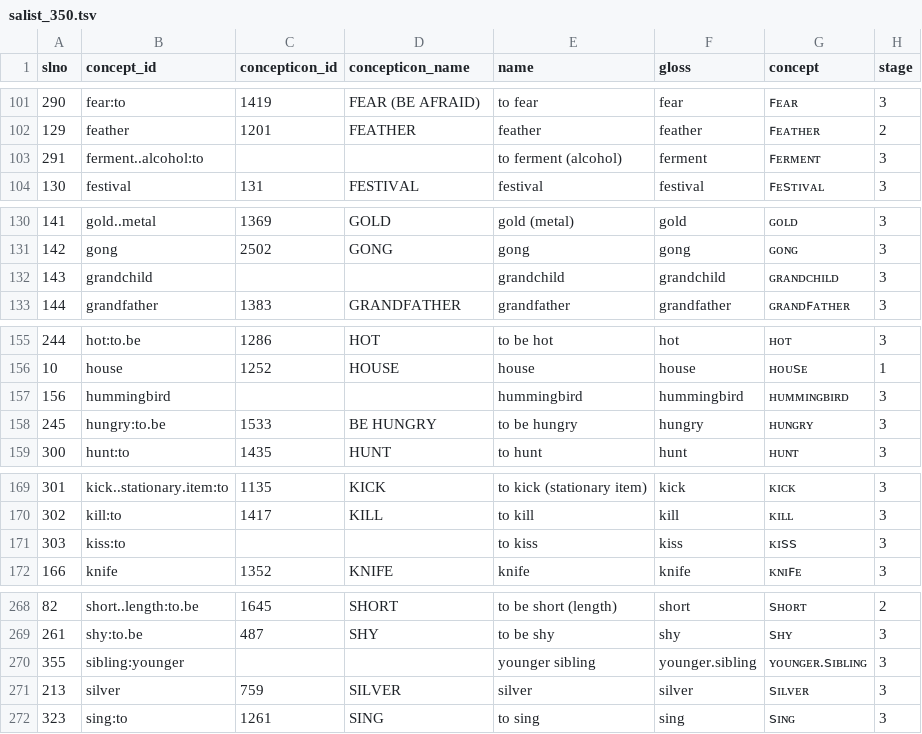
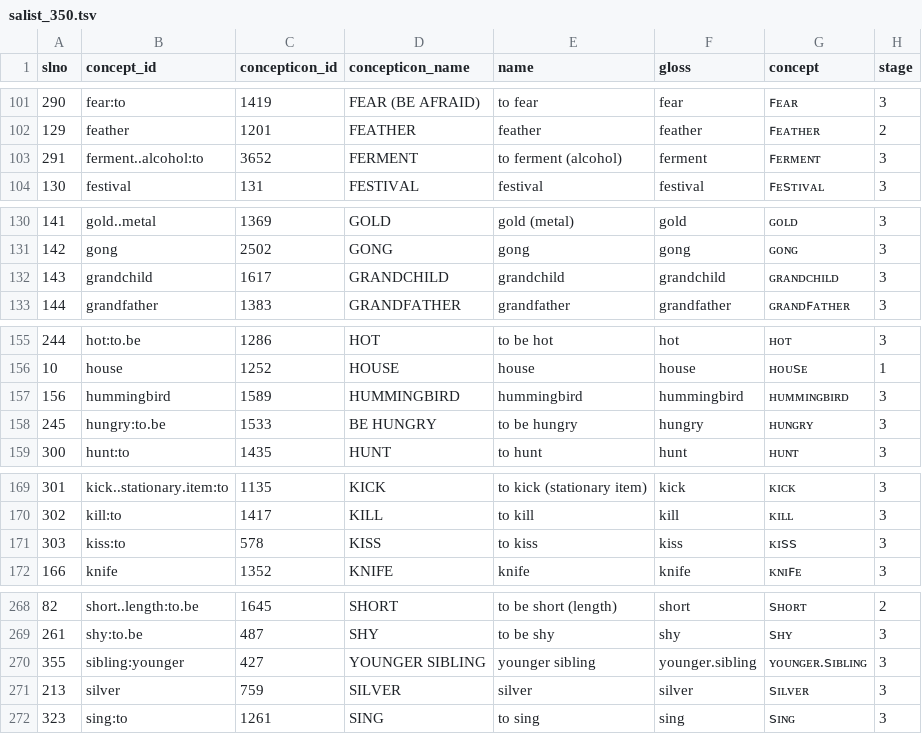
Before and after one commit to patkaiist/salist, a TSV file: lists/salist_350.tsv, drawn as a sheet; only a part is shown, gaps mark what is left out; the diff covers the shown part only; the diff names each change by its address in the sheet, - before the commit and + after, or states it on an @@ line.

```diff
--- a/lists/salist_350.tsv
+++ b/lists/salist_350.tsv
-C103 (concepticon_id): (empty)
+C103 (concepticon_id): 3652
-D103 (concepticon_name): (empty)
+D103 (concepticon_name): FERMENT
-C132 (concepticon_id): (empty)
+C132 (concepticon_id): 1617
-D132 (concepticon_name): (empty)
+D132 (concepticon_name): GRANDCHILD
-C157 (concepticon_id): (empty)
+C157 (concepticon_id): 1589
-D157 (concepticon_name): (empty)
+D157 (concepticon_name): HUMMINGBIRD
-C171 (concepticon_id): (empty)
+C171 (concepticon_id): 578
-D171 (concepticon_name): (empty)
+D171 (concepticon_name): KISS
-C270 (concepticon_id): (empty)
+C270 (concepticon_id): 427
-D270 (concepticon_name): (empty)
+D270 (concepticon_name): YOUNGER SIBLING
```
Also changed, not shown: 4 edited cells elsewhere in this file, lists/salist_1000.tsv, lists/salist_500.tsv, 2 other files.
